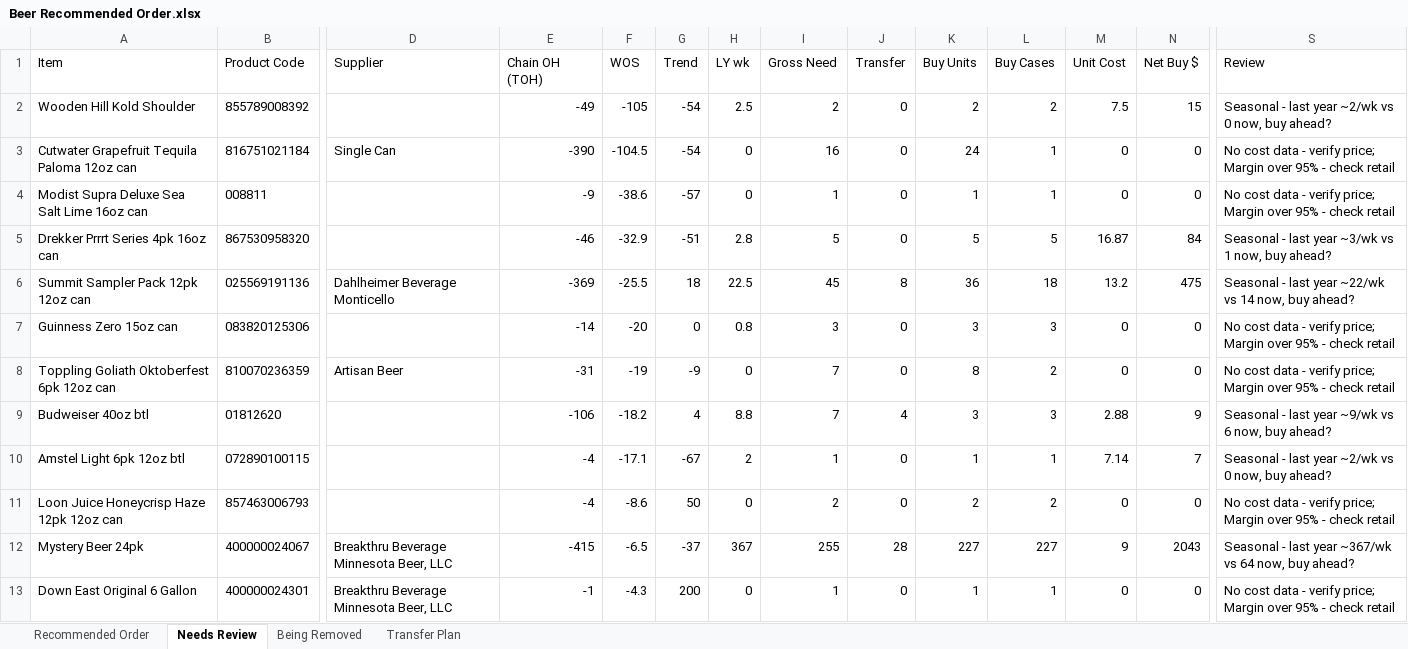
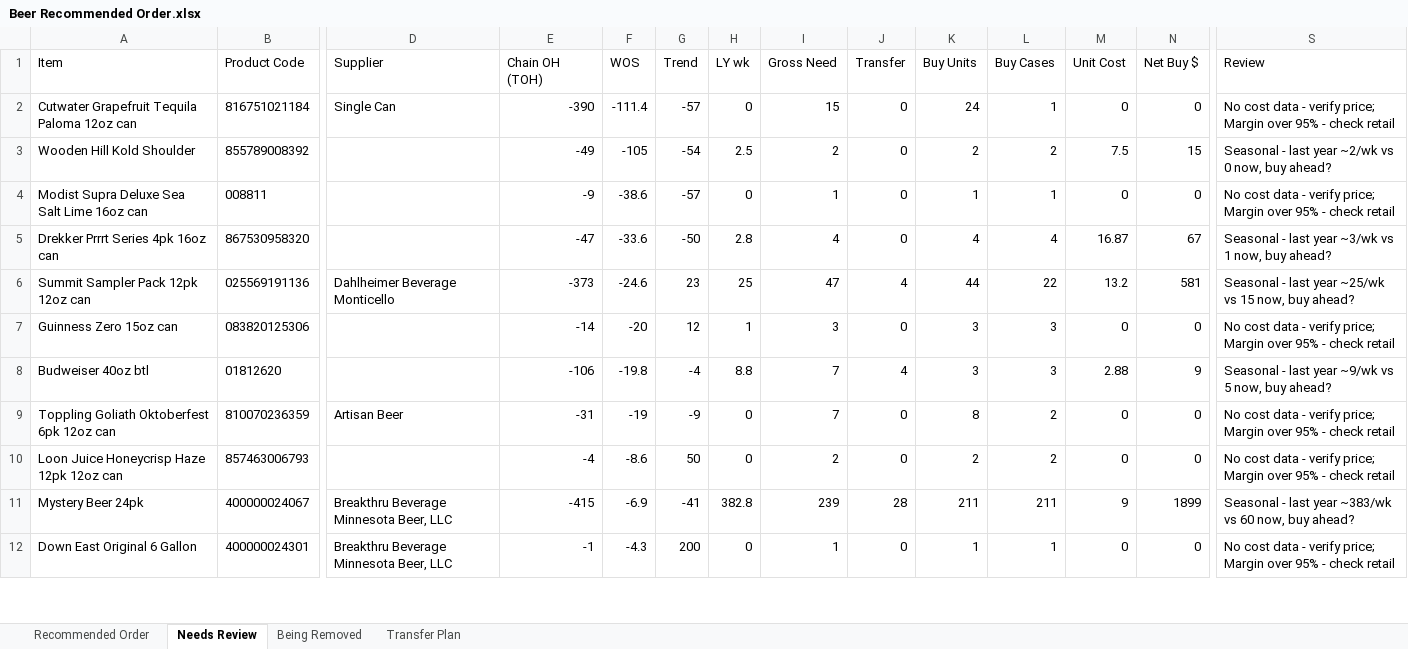
Before and after one commit to Akuklok/thc-dashboard, an Excel workbook: data/Beer Recommended Order.xlsx, sheet Needs Review, drawn as a sheet; only a part is shown, gaps mark what is left out; values as stored, in another font and other column widths than the file's, no borders; removed rows and columns are numbered as before the commit, all else as after; rows hold the shown columns only; the diff covers the shown part only; the diff names each change by its address in the sheet, - before the commit and + after, or states it on an @@ line.

```diff
--- a/data/Beer Recommended Order.xlsx (sheet Needs Review)
+++ b/data/Beer Recommended Order.xlsx (sheet Needs Review)
+row 2: Cutwater Grapefruit Tequila Paloma 12oz can | 816751021184 | Single Can | -390 | -111.4 | -57 | 0 | 15 | 0 | 24 | 1 | 0 | 0 | No cost data - verify price; Margin over 95% - check retail
-row 3: Cutwater Grapefruit Tequila Paloma 12oz can | 816751021184 | Single Can | -390 | -104.5 | -54 | 0 | 16 | 0 | 24 | 1 | 0 | 0 | No cost data - verify price; Margin over 95% - check retail
-E5 (Chain OH (TOH)): -46
+E5 (Chain OH (TOH)): -47
-F5 (WOS): -32.9
+F5 (WOS): -33.6
-G5 (Trend): -51
+G5 (Trend): -50
-I5 (Gross Need): 5
+I5 (Gross Need): 4
-K5 (Buy Units): 5
+K5 (Buy Units): 4
-L5 (Buy Cases): 5
+L5 (Buy Cases): 4
-N5 (Net Buy $): 84
+N5 (Net Buy $): 67
-E6 (Chain OH (TOH)): -369
+E6 (Chain OH (TOH)): -373
-F6 (WOS): -25.5
+F6 (WOS): -24.6
-G6 (Trend): 18
+G6 (Trend): 23
-H6 (LY wk): 22.5
+H6 (LY wk): 25
-I6 (Gross Need): 45
+I6 (Gross Need): 47
-J6 (Transfer): 8
+J6 (Transfer): 4
-K6 (Buy Units): 36
+K6 (Buy Units): 44
-L6 (Buy Cases): 18
+L6 (Buy Cases): 22
-N6 (Net Buy $): 475
+N6 (Net Buy $): 581
-S6 (Review): …last year ~22/wk vs 14 now, buy…
+S6 (Review): …last year ~25/wk vs 15 now, buy…
-G7 (Trend): 0
+G7 (Trend): 12
-H7 (LY wk): 0.8
+H7 (LY wk): 1
+row 8: Budweiser 40oz btl | 01812620 |  | -106 | -19.8 | -4 | 8.8 | 7 | 4 | 3 | 3 | 2.88 | 9 | Seasonal - last year ~9/wk vs 5 now, buy ahead?
-row 9: Budweiser 40oz btl | 01812620 |  | -106 | -18.2 | 4 | 8.8 | 7 | 4 | 3 | 3 | 2.88 | 9 | Seasonal - last year ~9/wk vs 6 now, buy ahead?
-row 10: Amstel Light 6pk 12oz btl | 072890100115 |  | -4 | -17.1 | -67 | 2 | 1 | 0 | 1 | 1 | 7.14 | 7 | Seasonal - last year ~2/wk vs 0 now, buy ahead?
-F11 (WOS): -6.5
+F11 (WOS): -6.9
-G11 (Trend): -37
+G11 (Trend): -41
-H11 (LY wk): 367
+H11 (LY wk): 382.8
-I11 (Gross Need): 255
+I11 (Gross Need): 239
-K11 (Buy Units): 227
+K11 (Buy Units): 211
-L11 (Buy Cases): 227
+L11 (Buy Cases): 211
-N11 (Net Buy $): 2043
+N11 (Net Buy $): 1899
-S11 (Review): …last year ~367/wk vs 64 now, buy…
+S11 (Review): …last year ~383/wk vs 60 now, buy…
```
Also changed, not shown: 17 added rows, 15 removed rows and 78 edited cells elsewhere in this sheet, sheet Transfer Plan, sheet Recommended Order, sheet Being Removed, data/Other Recommended Order.xlsx, data/Spirits Recommended Order.xlsx, 24 other files.
